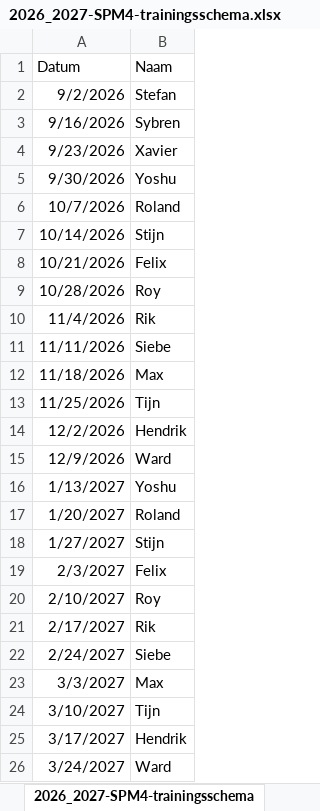
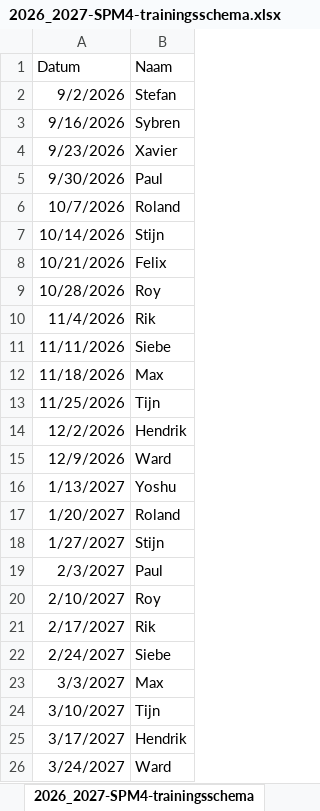
Before and after one commit to SiebeLeDe/CodingAdventures, an Excel workbook: sporting-martinus/2026_2027-SPM4-trainingsschema.xlsx, sheet 2026_2027-SPM4-trainingsschema, drawn as a sheet; only a part is shown; values as stored, in another font and other column widths than the file's, no borders; the diff names each change by its address in the sheet, - before the commit and + after, or states it on an @@ line.

Commit message:
Added Paul

```diff
--- a/sporting-martinus/2026_2027-SPM4-trainingsschema.xlsx (sheet 2026_2027-SPM4-trainingsschema)
+++ b/sporting-martinus/2026_2027-SPM4-trainingsschema.xlsx (sheet 2026_2027-SPM4-trainingsschema)
-B5 (Naam): Yoshu
+B5 (Naam): Paul
-B19 (Naam): Felix
+B19 (Naam): Paul
```
Also changed, not shown: 2 other files.
